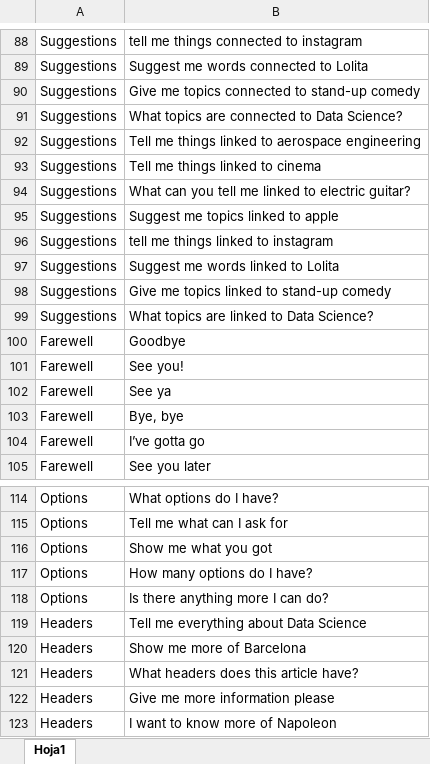
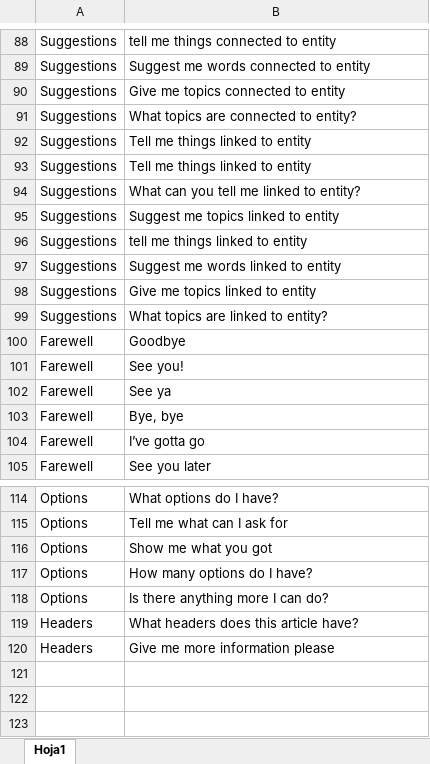
Before and after one commit to jimmyls92/TFB-SmartBot, an Excel workbook: chatbot/database_intents.xlsx, sheet Hoja1, drawn as a sheet; only a part is shown, gaps mark what is left out; values as stored, in another font and other column widths than the file's, no borders; the diff covers the shown part only; the diff names each change by its address in the sheet, - before the commit and + after, or states it on an @@ line.

```diff
--- a/chatbot/database_intents.xlsx (sheet Hoja1)
+++ b/chatbot/database_intents.xlsx (sheet Hoja1)
-B88: tell me things connected to instagram
+B88: tell me things connected to entity
-B89: Suggest me words connected to Lolita
+B89: Suggest me words connected to entity
-B90: Give me topics connected to stand-up comedy
+B90: Give me topics connected to entity
-B91: What topics are connected to Data Science?
+B91: What topics are connected to entity?
-B92: Tell me things linked to aerospace engineering
+B92: Tell me things linked to entity
-B93: Tell me things linked to cinema
+B93: Tell me things linked to entity
-B94: What can you tell me linked to electric guitar?
+B94: What can you tell me linked to entity?
-B95: Suggest me topics linked to apple
+B95: Suggest me topics linked to entity
-B96: tell me things linked to instagram
+B96: tell me things linked to entity
-B97: Suggest me words linked to Lolita
+B97: Suggest me words linked to entity
-B98: Give me topics linked to stand-up comedy
+B98: Give me topics linked to entity
-B99: What topics are linked to Data Science?
+B99: What topics are linked to entity?
-row 119: Headers | Tell me everything about Data Science
-row 120: Headers | Show me more of Barcelona
-row 123: Headers | I want to know more of Napoleon
```
Also changed, not shown: 55 edited cells elsewhere in this sheet, 1 other file.
